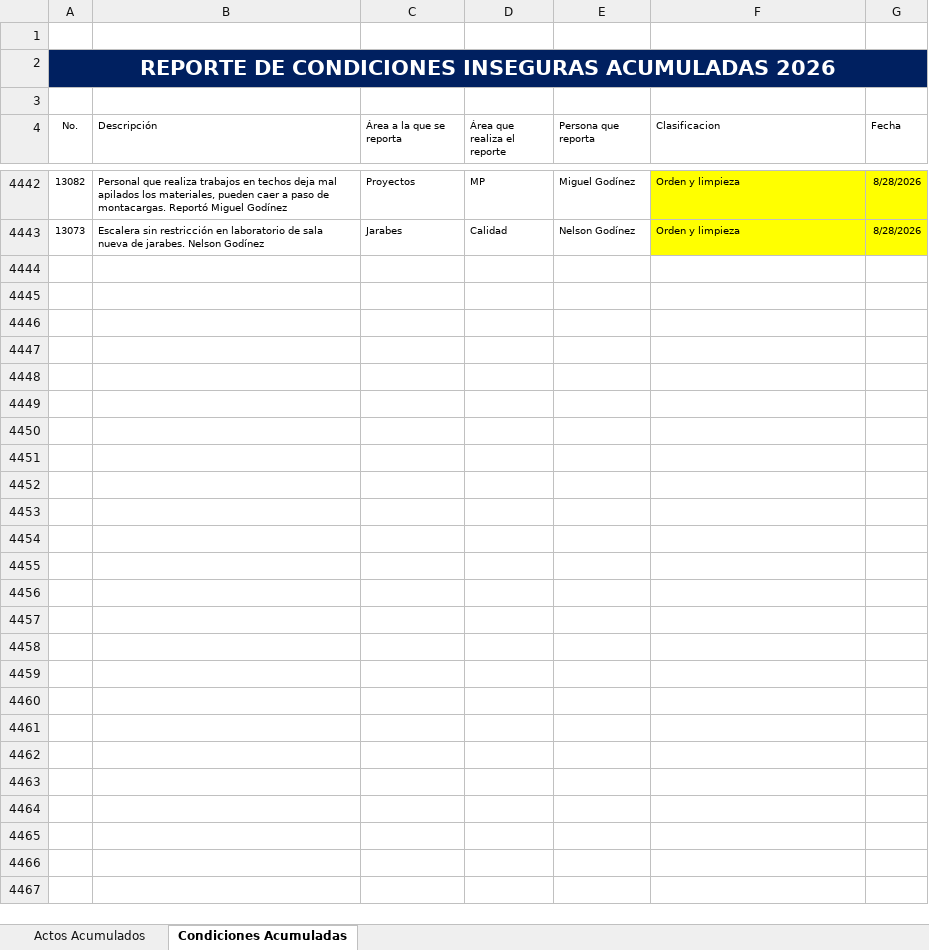
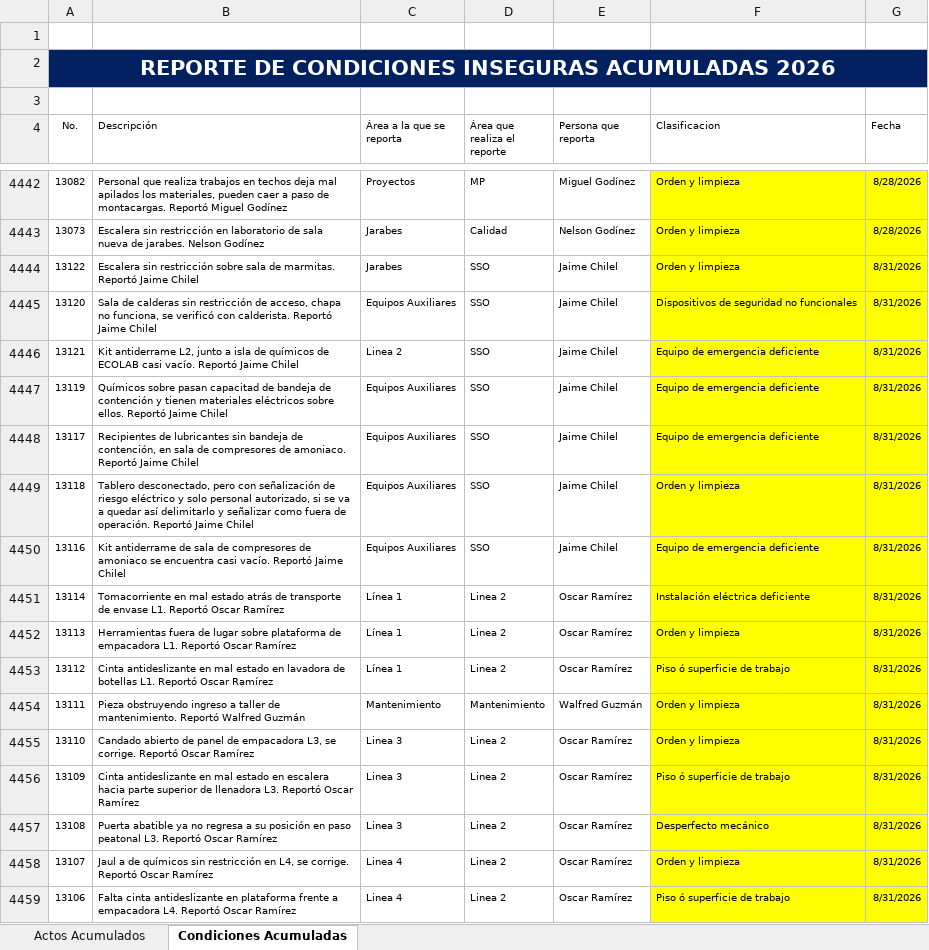
Before and after one commit to gestorssocuyo2026/DASHBOARDACTOSYCONDICIONES, an Excel workbook: BD_Resultados_SSO.xlsx, sheet Condiciones Acumuladas, drawn as a sheet; only a part is shown, gaps mark what is left out; values as stored, in another font and other column widths than the file's, no borders; table styles not drawn; the diff covers the shown part only; the diff names each change by its address in the sheet, - before the commit and + after, or states it on an @@ line.

Commit message:
Add files via upload

```diff
--- a/BD_Resultados_SSO.xlsx (sheet Condiciones Acumuladas)
+++ b/BD_Resultados_SSO.xlsx (sheet Condiciones Acumuladas)
+row 4444: 13122 | Escalera sin restricción sobre sala de marmitas. Reportó Jaime Chilel | Jarabes | SSO | Jaime Chilel | Orden y limpieza | 8/31/2026
+row 4445: 13120 | Sala de calderas sin restricción de acceso, chapa no funciona, se verificó con calderista. Reportó Jaime Chilel | Equipos Auxiliares | SSO | Jaime Chilel | Dispositivos de seguridad no funcionales | 8/31/2026
+row 4446: 13121 | Kit antiderrame L2, junto a isla de químicos de ECOLAB casi vacío. Reportó Jaime Chilel | Linea 2 | SSO | Jaime Chilel | Equipo de emergencia deficiente | 8/31/2026
+row 4447: 13119 | Químicos sobre pasan capacitad de bandeja de contención y tienen materiales eléctricos sobre ellos. Reportó Jaime Chilel | Equipos Auxiliares | SSO | Jaime Chilel | Equipo de emergencia deficiente | 8/31/2026
+row 4448: 13117 | Recipientes de lubricantes sin bandeja de contención, en sala de compresores de amoniaco. Reportó Jaime Chilel | Equipos Auxiliares | SSO | Jaime Chilel | Equipo de emergencia deficiente | 8/31/2026
+row 4449: 13118 | Tablero desconectado, pero con señalización de riesgo eléctrico y solo personal autorizado, si se va a quedar así delimitarlo y señalizar como fuera de operación. Reportó Jaime Chilel | Equipos Auxiliares | SSO | Jaime Chilel | Orden y limpieza | 8/31/2026
+row 4450: 13116 | Kit antiderrame de sala de compresores de amoniaco se encuentra casi vacío. Reportó Jaime Chilel | Equipos Auxiliares | SSO | Jaime Chilel | Equipo de emergencia deficiente | 8/31/2026
+row 4451: 13114 | Tomacorriente en mal estado atrás de transporte de envase L1. Reportó Oscar Ramírez | Línea 1 | Linea 2 | Oscar Ramírez | Instalación eléctrica deficiente | 8/31/2026
+row 4452: 13113 | Herramientas fuera de lugar sobre plataforma de empacadora L1. Reportó Oscar Ramírez | Línea 1 | Linea 2 | Oscar Ramírez | Orden y limpieza | 8/31/2026
+row 4453: 13112 | Cinta antideslizante en mal estado en lavadora de botellas L1. Reportó Oscar Ramírez | Línea 1 | Linea 2 | Oscar Ramírez | Piso ó superficie de trabajo | 8/31/2026
+row 4454: 13111 | Pieza obstruyendo ingreso a taller de mantenimiento. Reportó Walfred Guzmán | Mantenimiento | Mantenimiento | Walfred Guzmán | Orden y limpieza | 8/31/2026
+row 4455: 13110 | Candado abierto de panel de empacadora L3, se corrige. Reportó Oscar Ramírez | Linea 3 | Linea 2 | Oscar Ramírez | Orden y limpieza | 8/31/2026
+row 4456: 13109 | Cinta antideslizante en mal estado en escalera hacia parte superior de llenadora L3. Reportó Oscar Ramírez | Linea 3 | Linea 2 | Oscar Ramírez | Piso ó superficie de trabajo | 8/31/2026
+row 4457: 13108 | Puerta abatible ya no regresa a su posición en paso peatonal L3. Reportó Oscar Ramírez | Linea 3 | Linea 2 | Oscar Ramírez | Desperfecto mecánico | 8/31/2026
+row 4458: 13107 | Jaul a de químicos sin restricción en L4, se corrige. Reportó Oscar Ramírez | Linea 4 | Linea 2 | Oscar Ramírez | Orden y limpieza | 8/31/2026
+row 4459: 13106 | Falta cinta antideslizante en plataforma frente a empacadora L4. Reportó Oscar Ramírez | Linea 4 | Linea 2 | Oscar Ramírez | Piso ó superficie de trabajo | 8/31/2026
```
Also changed, not shown: 12 added rows, 3 hidden or unhidden rows and 5 edited cells elsewhere in this sheet, sheet Actos Acumulados, hidden cells.
